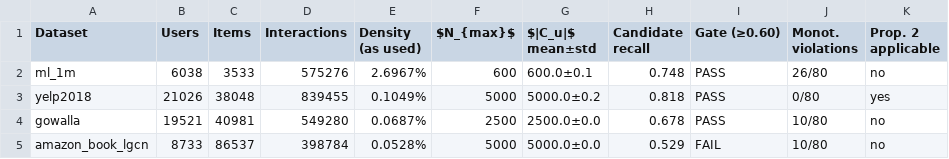
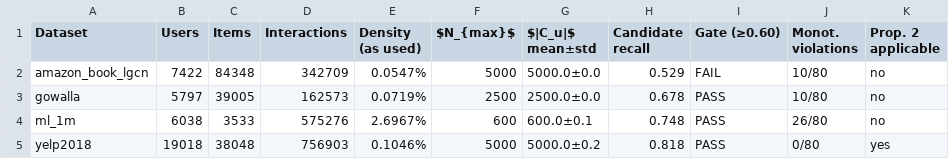
Before and after one commit to mouadlouhichi/signalshap-code, a CSV file: artefacts/tables/T2_datasets.csv, drawn as a sheet.

```diff
--- a/artefacts/tables/T2_datasets.csv
+++ b/artefacts/tables/T2_datasets.csv
@@ -1,5 +1,5 @@
 Dataset,Users,Items,Interactions,Density (as used),$N_{max}$,$|C_u|$ mean±std,Candidate recall,Gate (≥0.60),Monot. violations,Prop. 2 applicable
+amazon_book_lgcn,7422,84348,342709,0.0547%,5000,5000.0±0.0,0.529,FAIL,10/80,no
+gowalla,5797,39005,162573,0.0719%,2500,2500.0±0.0,0.678,PASS,10/80,no
 ml_1m,6038,3533,575276,2.6967%,600,600.0±0.1,0.748,PASS,26/80,no
-yelp2018,21026,38048,839455,0.1049%,5000,5000.0±0.2,0.818,PASS,0/80,yes
-gowalla,19521,40981,549280,0.0687%,2500,2500.0±0.0,0.678,PASS,10/80,no
-amazon_book_lgcn,8733,86537,398784,0.0528%,5000,5000.0±0.0,0.529,FAIL,10/80,no
+yelp2018,19018,38048,756903,0.1046%,5000,5000.0±0.2,0.818,PASS,0/80,yes
```
Also changed, not shown: artefacts/tables/T4_cost.csv, artefacts/tables/T5_main_results.csv, 28 other files.
